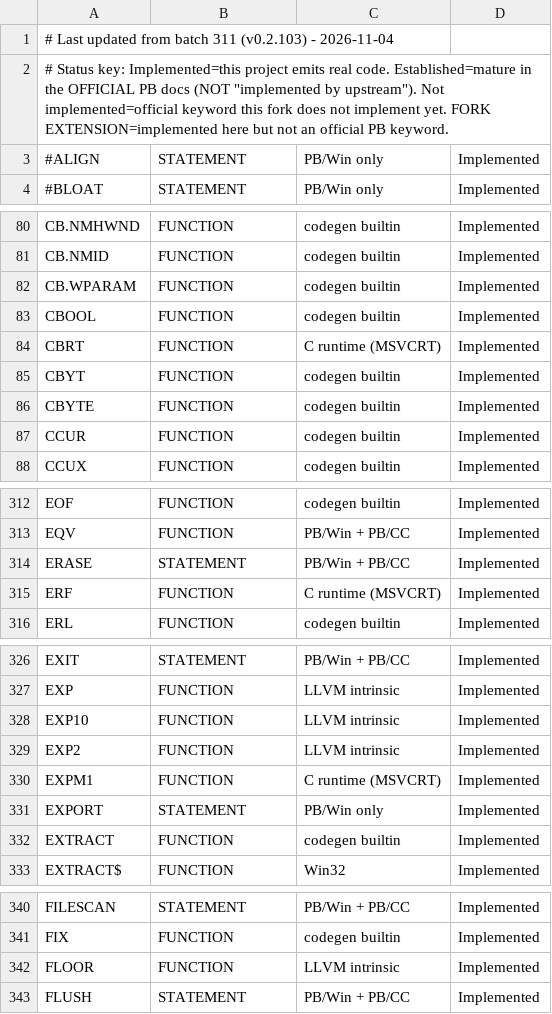
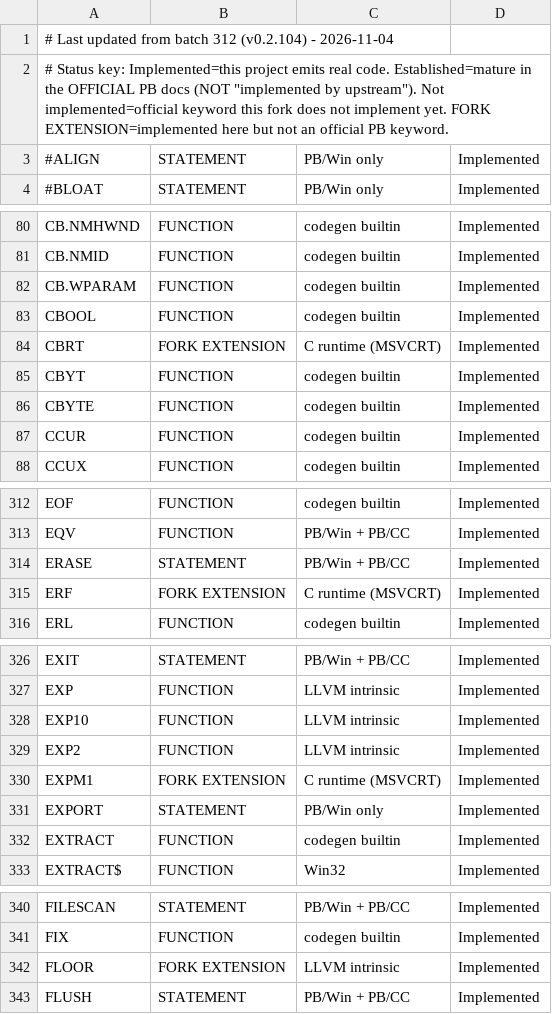
Before and after one commit to hanlokesu/PB64Basic, a CSV file: docs/statement-coverage.csv, drawn as a sheet; only a part is shown, gaps mark what is left out; the diff covers the shown part only.

Commit message:
v0.2.104 (batch 312): L-family completion and floating-point literal precision

```diff
--- a/docs/statement-coverage.csv
+++ b/docs/statement-coverage.csv
@@ -1,2 +1,2 @@
-# Last updated from batch 311 (v0.2.103) - 2026-11-04,,,,
+# Last updated from batch 312 (v0.2.104) - 2026-11-04,,,,
 "# Status key: Implemented=this project emits real code. Established=mature in the OFFICIAL PB docs (NOT ""implemented by upstream""). Not implemented=official keyword this fork does not implement yet. FORK EXTENSION=implemented here but not an official PB keyword.",,,
@@ -83,3 +83,3 @@ CB.WPARAM,FUNCTION,codegen builtin,Implemented
 CBOOL,FUNCTION,codegen builtin,Implemented
-CBRT,FUNCTION,C runtime (MSVCRT),Implemented
+CBRT,FORK EXTENSION,C runtime (MSVCRT),Implemented
 CBYT,FUNCTION,codegen builtin,Implemented
@@ -314,3 +314,3 @@ EQV,FUNCTION,PB/Win + PB/CC,Implemented
 ERASE,STATEMENT,PB/Win + PB/CC,Implemented
-ERF,FUNCTION,C runtime (MSVCRT),Implemented
+ERF,FORK EXTENSION,C runtime (MSVCRT),Implemented
 ERL,FUNCTION,codegen builtin,Implemented
@@ -329,3 +329,3 @@ EXP10,FUNCTION,LLVM intrinsic,Implemented
 EXP2,FUNCTION,LLVM intrinsic,Implemented
-EXPM1,FUNCTION,C runtime (MSVCRT),Implemented
+EXPM1,FORK EXTENSION,C runtime (MSVCRT),Implemented
 EXPORT,STATEMENT,PB/Win only,Implemented
@@ -341,3 +341,3 @@ FILESCAN,STATEMENT,PB/Win + PB/CC,Implemented
 FIX,FUNCTION,codegen builtin,Implemented
-FLOOR,FUNCTION,LLVM intrinsic,Implemented
+FLOOR,FORK EXTENSION,LLVM intrinsic,Implemented
 FLUSH,STATEMENT,PB/Win + PB/CC,Implemented
```
Also changed, not shown: 21 edited cells elsewhere in this file, 11 other files.
